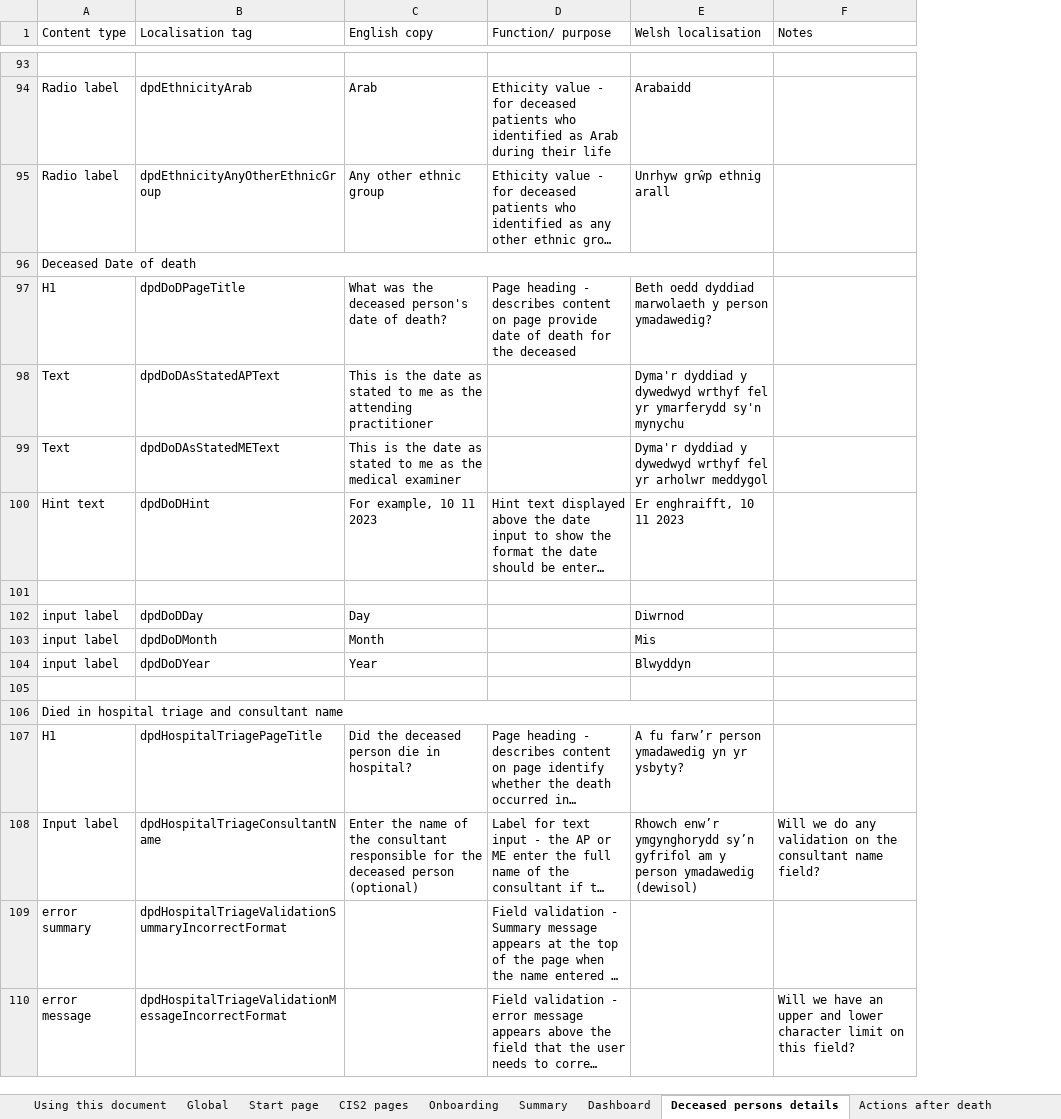
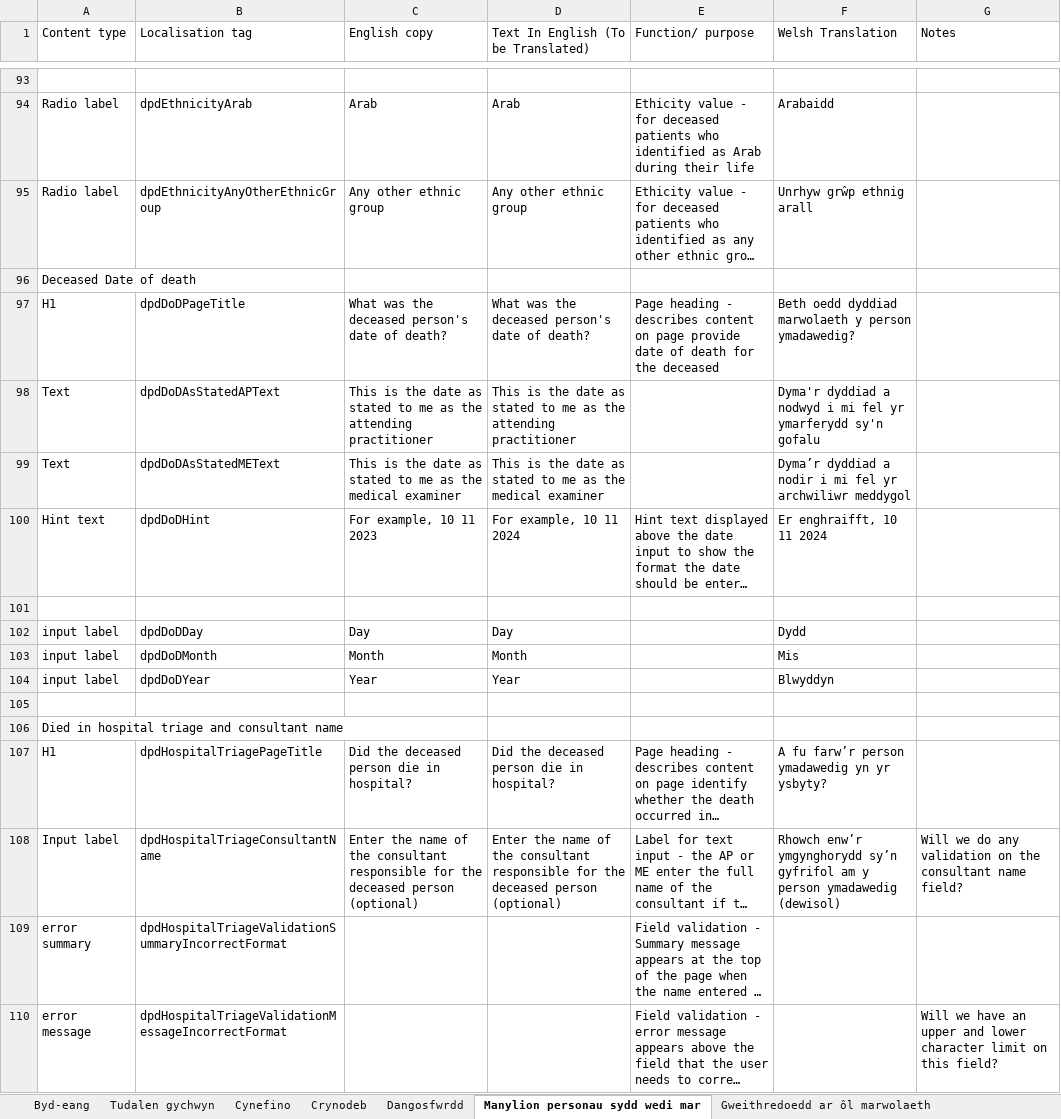
Before and after one commit to nhsbsa/medical-certificate-of-cause-of-death, an Excel workbook: app/data/MCCD-localisation.xlsx, sheet Manylion personau sydd wedi mar, drawn as a sheet; only a part is shown, gaps mark what is left out; long unchanged cells end in …; values as stored, in another font and other column widths than the file's, no cell formats; removed rows and columns are numbered as before the commit, all else as after; the diff covers the shown part only; the diff names each change by its address in the sheet, - before the commit and + after, or states it on an @@ line.

Commit message:
Updating with professional translations.

```diff
--- a/app/data/MCCD-localisation.xlsx (sheet Manylion personau sydd wedi mar)
+++ b/app/data/MCCD-localisation.xlsx (sheet Manylion personau sydd wedi mar)
-sheet tab: Global
+sheet tab: Byd-eang
-sheet tab: Start page
+sheet tab: Tudalen gychwyn
-sheet tab: Onboarding
+sheet tab: Cynefino
-sheet tab: Summary
+sheet tab: Crynodeb
-sheet tab: Dashboard
+sheet tab: Dangosfwrdd
-sheet tab: Deceased persons details
+sheet tab: Manylion personau sydd wedi mar
-sheet tab: Actions after death
+sheet tab: Gweithredoedd ar ôl marwolaeth
-sheet tab: Using this document
-sheet tab: CIS2 pages
+column D, row 1: Text In English (To be Translated); rows 94-108: Arab | Any other ethnic group |  | What was the deceased person's date of death? | This is the date as stated to me as the attending practitioner | This is the date as stated to me as the medical examiner | For example, 10 11 2024 |  | Day | Month | Year |  |  | Did the deceased person die in hospital? | Enter the name of the consultant responsible for the deceased person (optional)
-F1: Welsh localisation
+F1: Welsh Translation
-A96:E96 merged
-F98 (Welsh Translation): Dyma'r dyddiad y dywedwyd wrthyf fel yr ymarferydd sy'n mynychu
+F98 (Welsh Translation): Dyma'r dyddiad a nodwyd i mi fel yr ymarferydd sy'n gofalu
-F99 (Welsh Translation): Dyma'r dyddiad y dywedwyd wrthyf fel yr arholwr meddygol
+F99 (Welsh Translation): Dyma’r dyddiad a nodir i mi fel yr archwiliwr meddygol
-F100 (Welsh Translation): Er enghraifft, 10 11 2023
+F100 (Welsh Translation): Er enghraifft, 10 11 2024
-F102 (Welsh Translation): Diwrnod
+F102 (Welsh Translation): Dydd
-A106:E106 merged
```
Also changed, not shown: 72 edited cells and merged cells elsewhere in this sheet, sheet Byd-eang, sheet Dangosfwrdd, sheet Gweithredoedd ar ôl marwolaeth, sheet Achos y farwolaeth, sheet Tudalen cadarnhad, sheet Tudalen gychwyn, 4 more sheets, other sheet tabs, cell formats, 9 other files.
